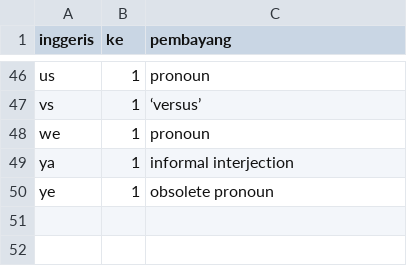
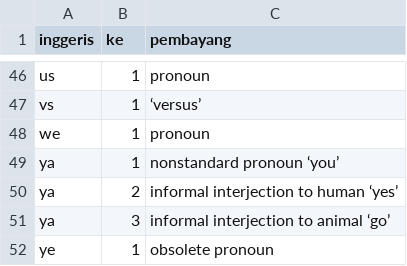
Before and after one commit to kmubiin/suaikata, a TSV file: daftar/en2.tsv, drawn as a sheet; only a part is shown, gaps mark what is left out.

Commit message:
semak semula lema ya daftar en2
lema inggeris ya ada tiga takrif yang dikenal pasti iaitu you, yes, go mengikut aturan itu, sebelum ini hanya ada pembayang takrif yes yang didapati bukan takrif pertama

```diff
--- a/daftar/en2.tsv
+++ b/daftar/en2.tsv
@@ -48,3 +48,5 @@ vs	1	‘versus’
 we	1	pronoun
-ya	1	informal interjection
+ya	1	nonstandard pronoun ‘you’
+ya	2	informal interjection to human ‘yes’
+ya	3	informal interjection to animal ‘go’
 ye	1	obsolete pronoun
```
